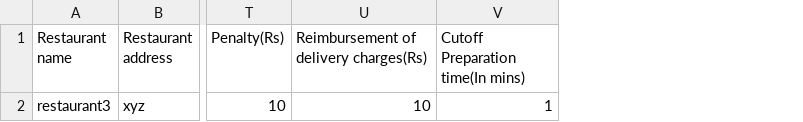
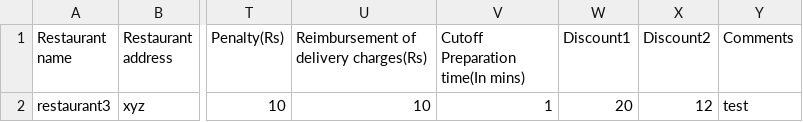
Before and after one commit to sunilbigperl/grazzyweb, a CSV file: restaurant.csv, drawn as a sheet; only a part is shown, gaps mark what is left out; the diff names each change by its address in the sheet, - before the commit and + after, or states it on an @@ line.

Commit message:
Added discount1,discount2,comments in download the import format

```diff
--- a/restaurant.csv
+++ b/restaurant.csv
+column W (Discount1), row 2: 20
+column X (Discount2), row 2: 12
+column Y (Comments), row 2: test
```
